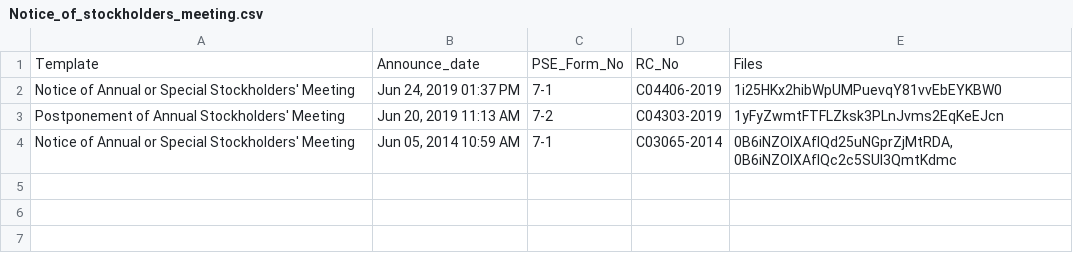
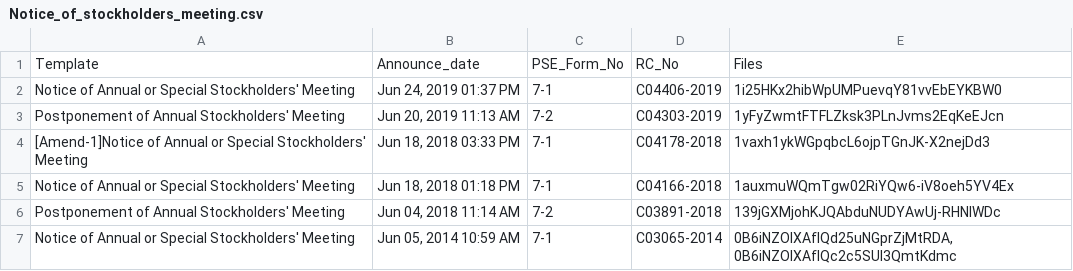
Before and after one commit to abacorecapital/abacorecapital.github.io, a CSV file: _data/Notice_of_stockholders_meeting.csv, drawn as a sheet.

Commit message:
Update Notice_of_stockholders_meeting.csv

```diff
--- a/_data/Notice_of_stockholders_meeting.csv
+++ b/_data/Notice_of_stockholders_meeting.csv
@@ -3,2 +3,5 @@ Notice of Annual or Special Stockholders' Meeting,"Jun 24, 2019 01:37 PM",7-1,C0
 Postponement of Annual Stockholders' Meeting,"Jun 20, 2019 11:13 AM",7-2,C04303-2019,"1yFyZwmtFTFLZksk3PLnJvms2EqKeEJcn"
+[Amend-1]Notice of Annual or Special Stockholders' Meeting,"Jun 18, 2018 03:33 PM",7-1,C04178-2018,"1vaxh1ykWGpqbcL6ojpTGnJK-X2nejDd3"
+Notice of Annual or Special Stockholders' Meeting,"Jun 18, 2018 01:18 PM",7-1,C04166-2018,"1auxmuWQmTgw02RiYQw6-iV8oeh5YV4Ex"
+Postponement of Annual Stockholders' Meeting,"Jun 04, 2018 11:14 AM",7-2,C03891-2018,"139jGXMjohKJQAbduNUDYAwUj-RHNlWDc"
 Notice of Annual or Special Stockholders' Meeting,"Jun 05, 2014 10:59 AM",7-1,C03065-2014,"0B6iNZOlXAfIQd25uNGprZjMtRDA,0B6iNZOlXAfIQc2c5SUl3QmtKdmc"
```
